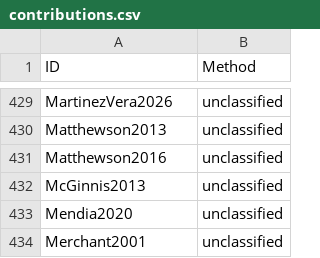
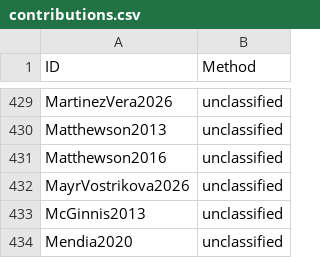
Before and after one commit to linglib-community/linglib, a CSV file: Linglib/Data/Examples/contributions.csv, drawn as a sheet; only a part is shown, gaps mark what is left out; the shorter side is filled out with more unchanged rows.

```diff
--- a/Linglib/Data/Examples/contributions.csv
+++ b/Linglib/Data/Examples/contributions.csv
@@ -431,2 +431,3 @@ Matthewson2013,unclassified
 Matthewson2016,unclassified
+MayrVostrikova2026,unclassified
 McGinnis2013,unclassified
```
Also changed, not shown: 9 other files.
